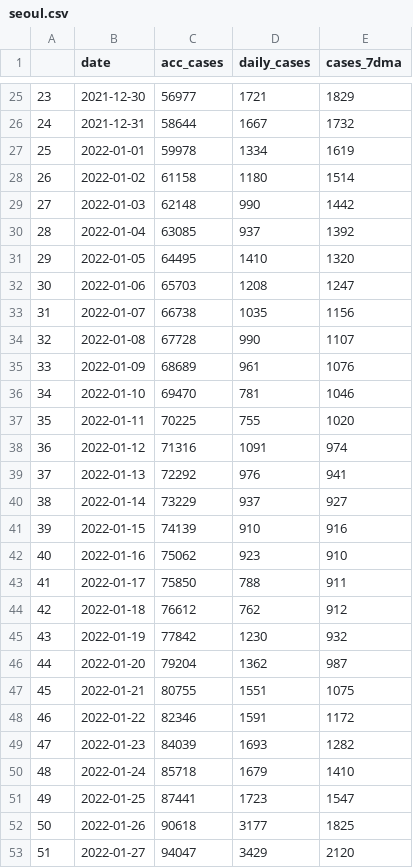
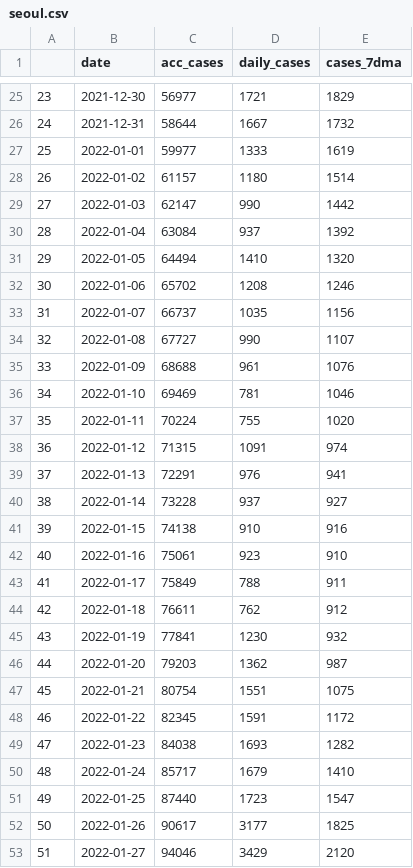
Before and after one commit to sjhstone/COVID-19-East-Asia-Megacities, a CSV file: data/seoul.csv, drawn as a sheet; only a part is shown, gaps mark what is left out; the diff covers the shown part only.

```diff
--- a/data/seoul.csv
+++ b/data/seoul.csv
@@ -26,28 +26,28 @@
 24,2021-12-31,58644,1667,1732
-25,2022-01-01,59978,1334,1619
-26,2022-01-02,61158,1180,1514
-27,2022-01-03,62148,990,1442
-28,2022-01-04,63085,937,1392
-29,2022-01-05,64495,1410,1320
-30,2022-01-06,65703,1208,1247
-31,2022-01-07,66738,1035,1156
-32,2022-01-08,67728,990,1107
-33,2022-01-09,68689,961,1076
-34,2022-01-10,69470,781,1046
-35,2022-01-11,70225,755,1020
-36,2022-01-12,71316,1091,974
-37,2022-01-13,72292,976,941
-38,2022-01-14,73229,937,927
-39,2022-01-15,74139,910,916
-40,2022-01-16,75062,923,910
-41,2022-01-17,75850,788,911
-42,2022-01-18,76612,762,912
-43,2022-01-19,77842,1230,932
-44,2022-01-20,79204,1362,987
-45,2022-01-21,80755,1551,1075
-46,2022-01-22,82346,1591,1172
-47,2022-01-23,84039,1693,1282
-48,2022-01-24,85718,1679,1410
-49,2022-01-25,87441,1723,1547
-50,2022-01-26,90618,3177,1825
-51,2022-01-27,94047,3429,2120
+25,2022-01-01,59977,1333,1619
+26,2022-01-02,61157,1180,1514
+27,2022-01-03,62147,990,1442
+28,2022-01-04,63084,937,1392
+29,2022-01-05,64494,1410,1320
+30,2022-01-06,65702,1208,1246
+31,2022-01-07,66737,1035,1156
+32,2022-01-08,67727,990,1107
+33,2022-01-09,68688,961,1076
+34,2022-01-10,69469,781,1046
+35,2022-01-11,70224,755,1020
+36,2022-01-12,71315,1091,974
+37,2022-01-13,72291,976,941
+38,2022-01-14,73228,937,927
+39,2022-01-15,74138,910,916
+40,2022-01-16,75061,923,910
+41,2022-01-17,75849,788,911
+42,2022-01-18,76611,762,912
+43,2022-01-19,77841,1230,932
+44,2022-01-20,79203,1362,987
+45,2022-01-21,80754,1551,1075
+46,2022-01-22,82345,1591,1172
+47,2022-01-23,84038,1693,1282
+48,2022-01-24,85717,1679,1410
+49,2022-01-25,87440,1723,1547
+50,2022-01-26,90617,3177,1825
+51,2022-01-27,94046,3429,2120
```
Also changed, not shown: 98 edited cells elsewhere in this file, data/osaka.csv, data/tokyo.csv, 1 other file.
